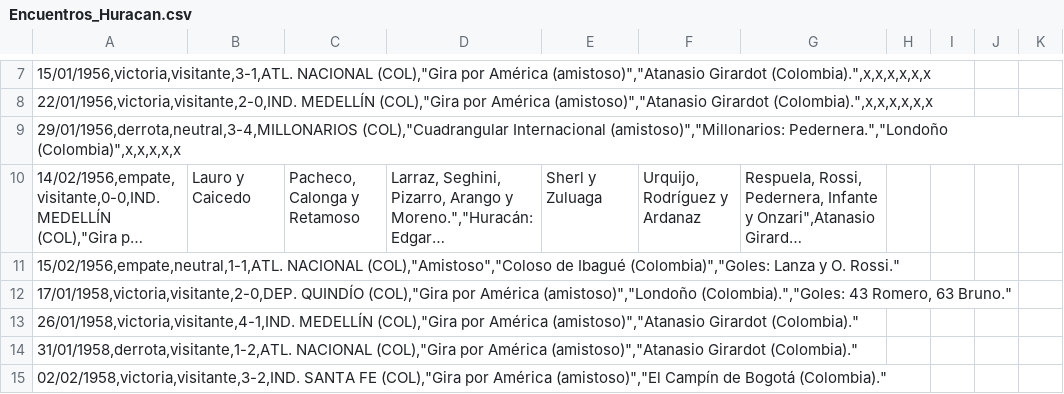
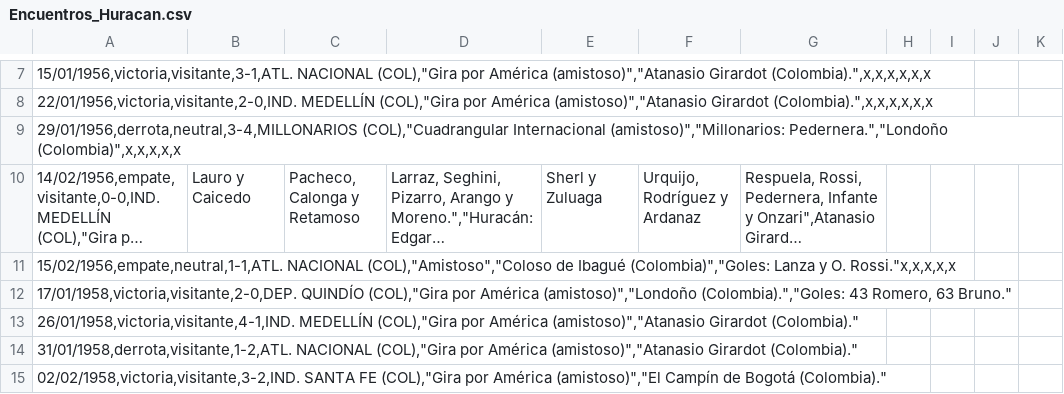
Before and after one commit to globopedia/Artids, a CSV file: Encuentros_Huracan.csv, drawn as a sheet; only a part is shown, gaps mark what is left out; long unchanged cells end in …; the diff names each change by its address in the sheet, - before the commit and + after, or states it on an @@ line.

Commit message:
Update Encuentros_Huracan.csv

```diff
--- a/Encuentros_Huracan.csv
+++ b/Encuentros_Huracan.csv
-A11: …y O. Rossi."
+A11: …y O. Rossi."x,x,x,x,x
```
